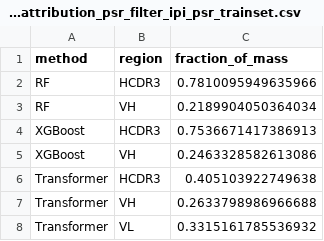
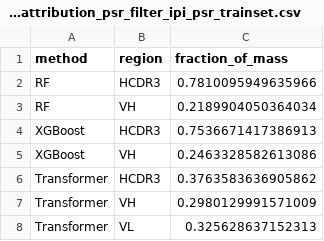
Before and after one commit to proteininnovation/IPIAbdev, a CSV file: paper/data/shareable/interpretability/region_attribution_psr_filter_ipi_psr_trainset.csv, drawn as a sheet.

Commit message:
Update sequence-free IG figure source data

```diff
--- a/paper/data/shareable/interpretability/region_attribution_psr_filter_ipi_psr_trainset.csv
+++ b/paper/data/shareable/interpretability/region_attribution_psr_filter_ipi_psr_trainset.csv
@@ -5,4 +5,4 @@ XGBoost,HCDR3,0.7536671417386913
 XGBoost,VH,0.2463328582613086
-Transformer,HCDR3,0.405103922749638
-Transformer,VH,0.2633798986966688
-Transformer,VL,0.3315161785536932
+Transformer,HCDR3,0.3763583636905862
+Transformer,VH,0.2980129991571009
+Transformer,VL,0.325628637152313
```
Also changed, not shown: paper/data/shareable/interpretability/region_attribution_sec_filter_ipi_sec_5000.csv, 8 other files.
